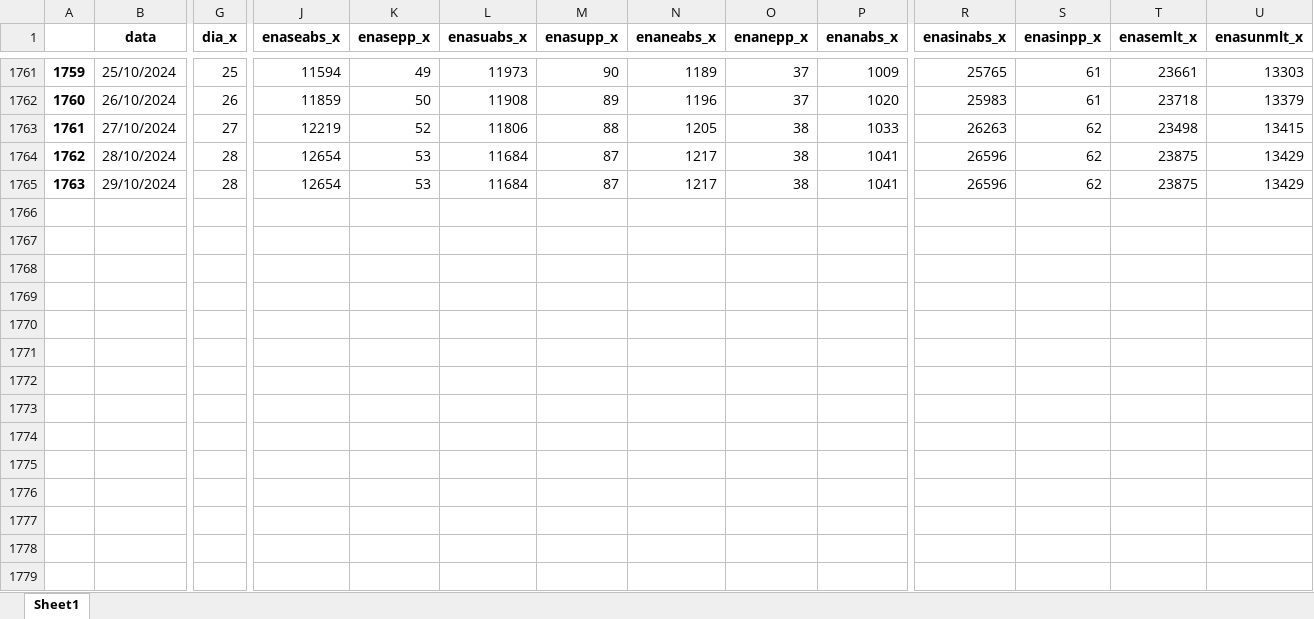
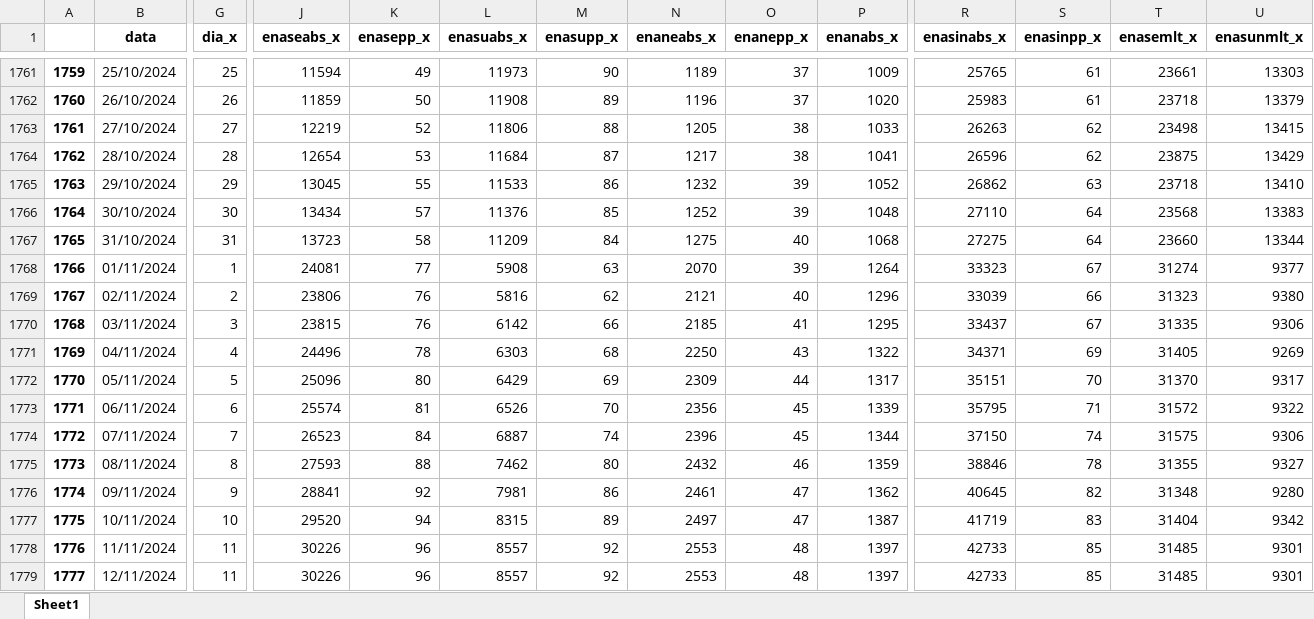
Before and after one commit to bernavice/dashboard_premissas_precos, an Excel workbook: assets/df_final.xlsx, sheet Sheet1, drawn as a sheet; only a part is shown, gaps mark what is left out; values as stored, in another font and other column widths than the file's, no borders; rows hold the shown columns only; the diff covers the shown part only; the diff names each change by its address in the sheet, - before the commit and + after, or states it on an @@ line.

```diff
--- a/assets/df_final.xlsx (sheet Sheet1)
+++ b/assets/df_final.xlsx (sheet Sheet1)
-G1765 (dia_x): 28
+G1765 (dia_x): 29
-J1765 (enaseabs_x): 12654
+J1765 (enaseabs_x): 13045
-K1765 (enasepp_x): 53
+K1765 (enasepp_x): 55
-L1765 (enasuabs_x): 11684
+L1765 (enasuabs_x): 11533
-M1765 (enasupp_x): 87
+M1765 (enasupp_x): 86
-N1765 (enaneabs_x): 1217
+N1765 (enaneabs_x): 1232
-O1765 (enanepp_x): 38
+O1765 (enanepp_x): 39
-P1765 (enanabs_x): 1041
+P1765 (enanabs_x): 1052
-R1765 (enasinabs_x): 26596
+R1765 (enasinabs_x): 26862
-S1765 (enasinpp_x): 62
+S1765 (enasinpp_x): 63
-T1765 (enasemlt_x): 23875
+T1765 (enasemlt_x): 23718
-U1765 (enasunmlt_x): 13429
+U1765 (enasunmlt_x): 13410
+row 1766: 1764 | 30/10/2024 | 30 | 13434 | 57 | 11376 | 85 | 1252 | 39 | 1048 | 27110 | 64 | 23568 | 13383
+row 1767: 1765 | 31/10/2024 | 31 | 13723 | 58 | 11209 | 84 | 1275 | 40 | 1068 | 27275 | 64 | 23660 | 13344
+row 1768: 1766 | 01/11/2024 | 1 | 24081 | 77 | 5908 | 63 | 2070 | 39 | 1264 | 33323 | 67 | 31274 | 9377
+row 1769: 1767 | 02/11/2024 | 2 | 23806 | 76 | 5816 | 62 | 2121 | 40 | 1296 | 33039 | 66 | 31323 | 9380
+row 1770: 1768 | 03/11/2024 | 3 | 23815 | 76 | 6142 | 66 | 2185 | 41 | 1295 | 33437 | 67 | 31335 | 9306
+row 1771: 1769 | 04/11/2024 | 4 | 24496 | 78 | 6303 | 68 | 2250 | 43 | 1322 | 34371 | 69 | 31405 | 9269
+row 1772: 1770 | 05/11/2024 | 5 | 25096 | 80 | 6429 | 69 | 2309 | 44 | 1317 | 35151 | 70 | 31370 | 9317
+row 1773: 1771 | 06/11/2024 | 6 | 25574 | 81 | 6526 | 70 | 2356 | 45 | 1339 | 35795 | 71 | 31572 | 9322
+row 1774: 1772 | 07/11/2024 | 7 | 26523 | 84 | 6887 | 74 | 2396 | 45 | 1344 | 37150 | 74 | 31575 | 9306
+row 1775: 1773 | 08/11/2024 | 8 | 27593 | 88 | 7462 | 80 | 2432 | 46 | 1359 | 38846 | 78 | 31355 | 9327
+row 1776: 1774 | 09/11/2024 | 9 | 28841 | 92 | 7981 | 86 | 2461 | 47 | 1362 | 40645 | 82 | 31348 | 9280
+row 1777: 1775 | 10/11/2024 | 10 | 29520 | 94 | 8315 | 89 | 2497 | 47 | 1387 | 41719 | 83 | 31404 | 9342
+row 1778: 1776 | 11/11/2024 | 11 | 30226 | 96 | 8557 | 92 | 2553 | 48 | 1397 | 42733 | 85 | 31485 | 9301
+row 1779: 1777 | 12/11/2024 | 11 | 30226 | 96 | 8557 | 92 | 2553 | 48 | 1397 | 42733 | 85 | 31485 | 9301
```
Also changed, not shown: 38 edited cells elsewhere in this sheet, assets/me3.xlsx, assets/teste.xlsx, 4 other files.
